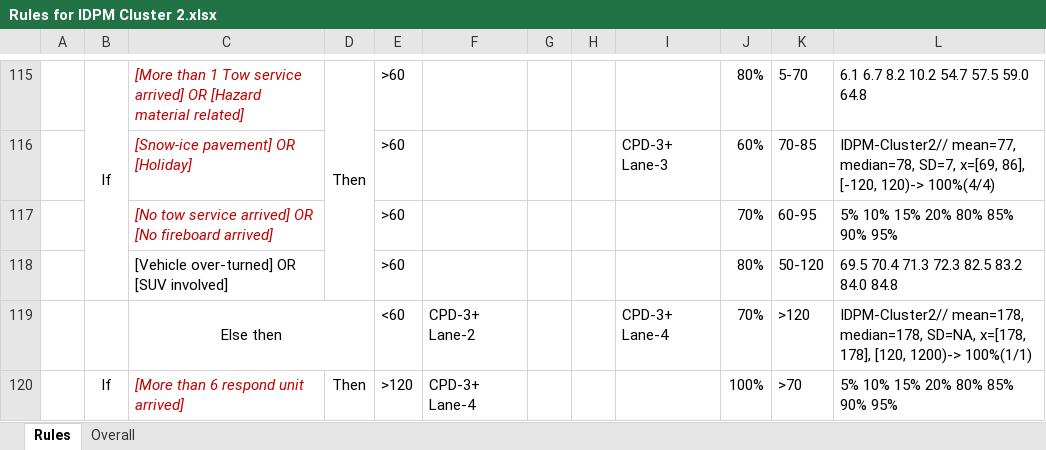
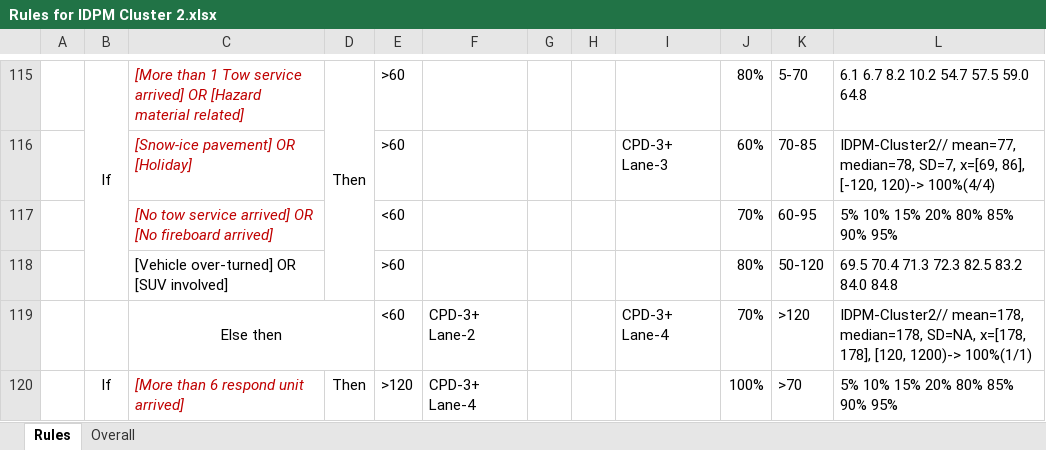
Before and after one commit to jhtran1234/Incident-Prediction-Program, an Excel workbook: Rules for IDPM Cluster 2.xlsx, sheet Rules, drawn as a sheet; only a part is shown, gaps mark what is left out; values as stored, in another font and other column widths than the file's, no borders; the diff names each change by its address in the sheet, - before the commit and + after, or states it on an @@ line.

Commit message:
cluster 2 fixes

```diff
--- a/Rules for IDPM Cluster 2.xlsx (sheet Rules)
+++ b/Rules for IDPM Cluster 2.xlsx (sheet Rules)
-E117: >60
+E117: <60
```
Also changed, not shown: charts or pictures, 1 other file.
